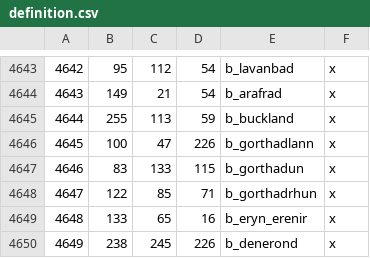
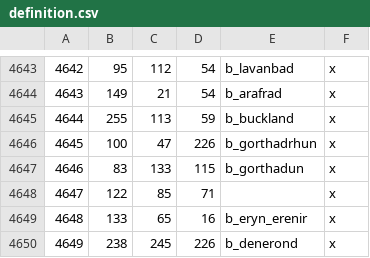
Before and after one commit to terrapass/RealmsInExile-CI-Prototype, a CSV file: LotRRealmsInExileDev/map_data/definition.csv, drawn as a sheet; only a part is shown, gaps mark what is left out.

```diff
--- a/LotRRealmsInExileDev/map_data/definition.csv
+++ b/LotRRealmsInExileDev/map_data/definition.csv
@@ -4645,5 +4645,5 @@
 4644;255;113;59;b_buckland;x;
-4645;100;47;226;b_gorthadlann;x;
+4645;100;47;226;b_gorthadrhun;x;
 4646;83;133;115;b_gorthadun;x;
-4647;122;85;71;b_gorthadrhun;x;
+4647;122;85;71;;x
 4648;133;65;16;b_eryn_erenir;x;
```
Also changed, not shown: 3 other files.
